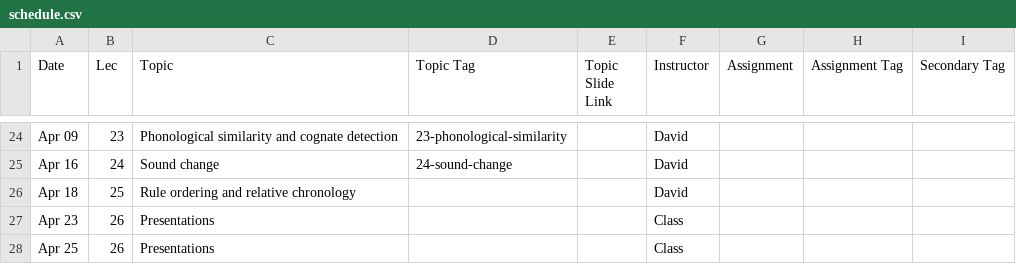
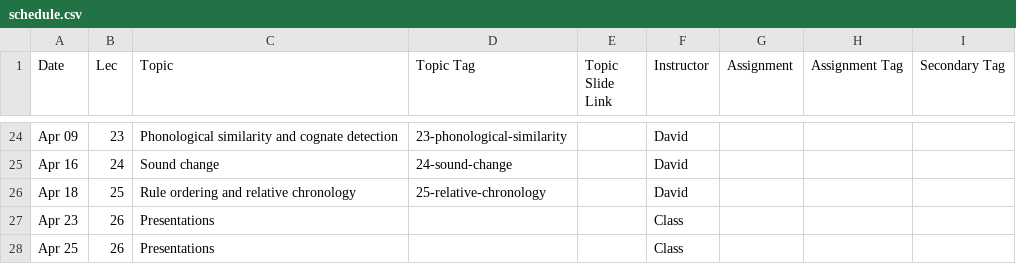
Before and after one commit to dmort27/subwordmodeling.github.io, a CSV file: _data/schedule.csv, drawn as a sheet; only a part is shown, gaps mark what is left out.

Commit message:
Revised schedule

```diff
--- a/_data/schedule.csv
+++ b/_data/schedule.csv
@@ -25,3 +25,3 @@ Apr 09,23,Phonological similarity and cognate detection,23-phonological-similari
 Apr 16,24,Sound change,24-sound-change,,David,,,
-Apr 18,25,Rule ordering and relative chronology,,,David,,,
+Apr 18,25,Rule ordering and relative chronology,25-relative-chronology,,David,,,
 Apr 23,26,Presentations,,,Class,,,
```
